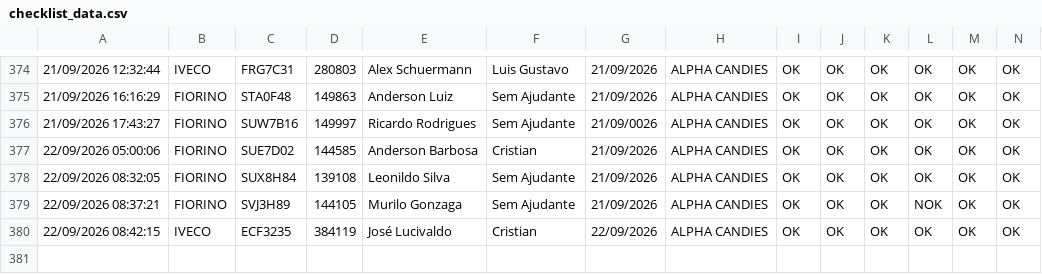
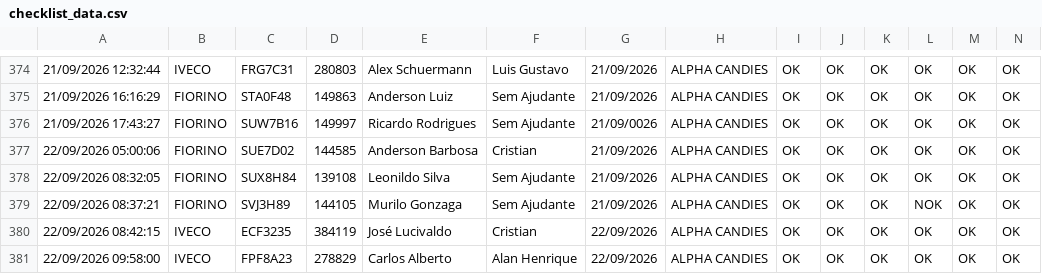
Before and after one commit to rot-alpha/carverify, a CSV file: src/data/checklist_data.csv, drawn as a sheet; only a part is shown, gaps mark what is left out; rows hold the shown columns only; the diff names each change by its address in the sheet, - before the commit and + after, or states it on an @@ line.

```diff
--- a/src/data/checklist_data.csv
+++ b/src/data/checklist_data.csv
+row 381: 22/09/2026 09:58:00 | IVECO | FPF8A23 | 278829 | Carlos Alberto | Alan Henrique | 22/09/2026 | ALPHA CANDIES | OK | OK | OK | OK | OK | OK
```
